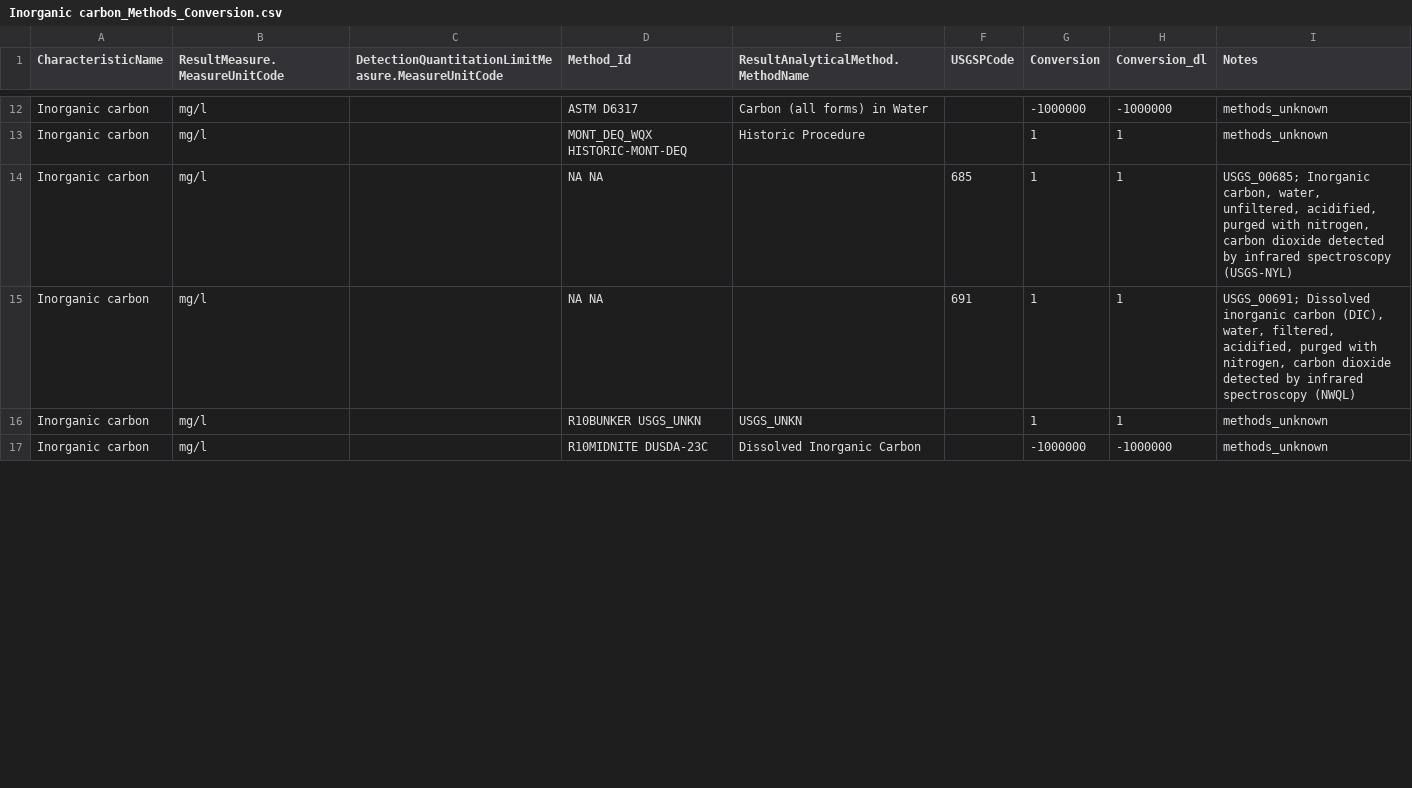
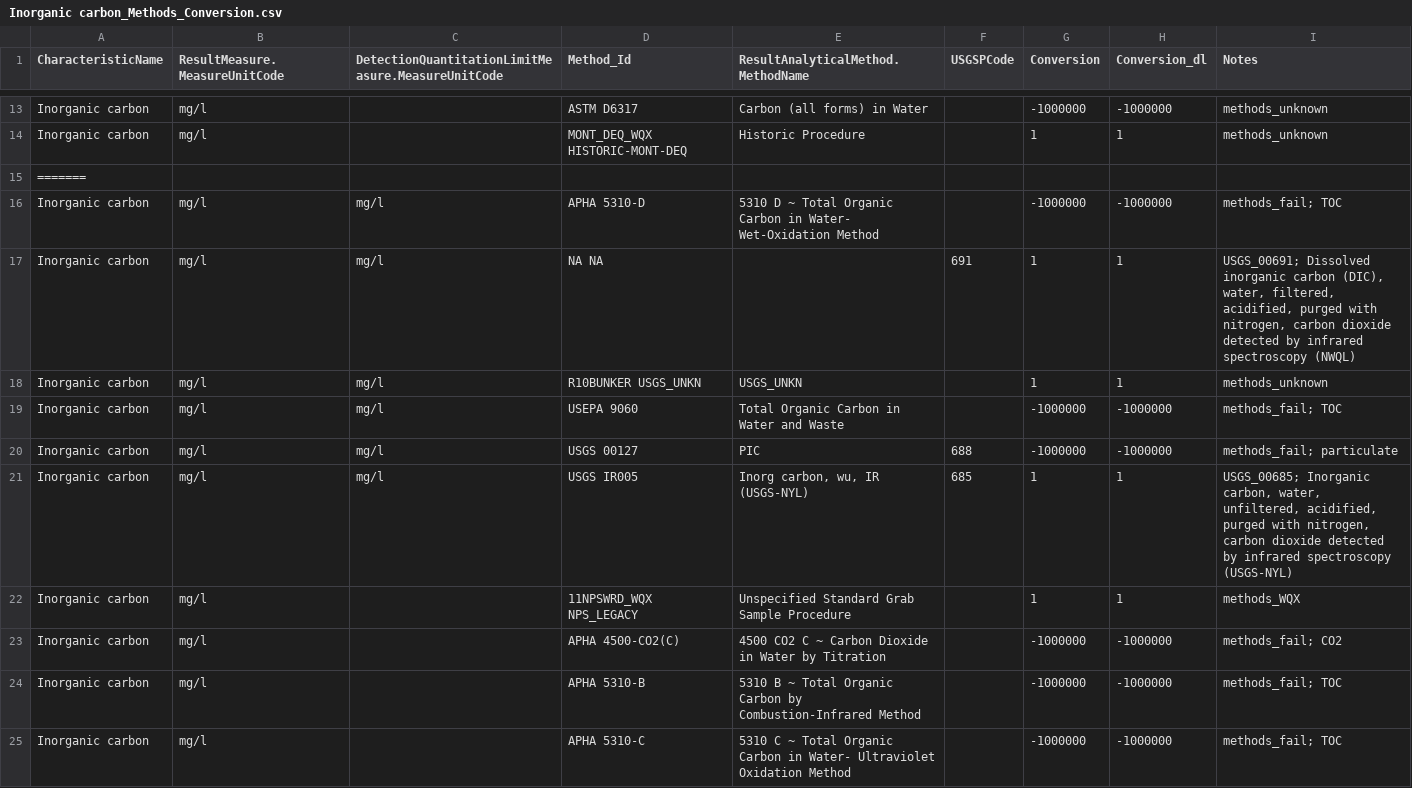
Before and after one commit to cont-limno/lagos_database, a CSV file: conversion_files/Inorganic carbon_Methods_Conversion.csv, drawn as a sheet; only a part is shown, gaps mark what is left out; the shorter side is filled out with more unchanged rows; the diff covers the shown part only; the diff names each change by its address in the sheet, - before the commit and + after, or states it on an @@ line.

```diff
--- a/conversion_files/Inorganic carbon_Methods_Conversion.csv
+++ b/conversion_files/Inorganic carbon_Methods_Conversion.csv
+row 15: =======
+row 16: Inorganic carbon | mg/l | mg/l | APHA 5310-D | 5310 D ~ Total Organic Carbon in Water- Wet-Oxidation Method |  | -1000000 | -1000000 | methods_fail; TOC
+row 17: Inorganic carbon | mg/l | mg/l | NA NA |  | 691 | 1 | 1 | USGS_00691; Dissolved inorganic carbon (DIC), water, filtered, acidified, purged with nitrogen, carbon dioxide detected by infrared spectroscopy (NWQL)
+row 18: Inorganic carbon | mg/l | mg/l | R10BUNKER USGS_UNKN | USGS_UNKN |  | 1 | 1 | methods_unknown
+row 19: Inorganic carbon | mg/l | mg/l | USEPA 9060 | Total Organic Carbon in Water and Waste |  | -1000000 | -1000000 | methods_fail; TOC
+row 20: Inorganic carbon | mg/l | mg/l | USGS 00127 | PIC | 688 | -1000000 | -1000000 | methods_fail; particulate
+row 21: Inorganic carbon | mg/l | mg/l | USGS IR005 | Inorg carbon, wu, IR (USGS-NYL) | 685 | 1 | 1 | USGS_00685; Inorganic carbon, water, unfiltered, acidified, purged with nitrogen, carbon dioxide detected by infrared spectroscopy (USGS-NYL)
+row 22: Inorganic carbon | mg/l |  | 11NPSWRD_WQX NPS_LEGACY | Unspecified Standard Grab Sample Procedure |  | 1 | 1 | methods_WQX
+row 23: Inorganic carbon | mg/l |  | APHA 4500-CO2(C) | 4500 CO2 C ~ Carbon Dioxide in Water by Titration |  | -1000000 | -1000000 | methods_fail; CO2
+row 24: Inorganic carbon | mg/l |  | APHA 5310-B | 5310 B ~ Total Organic Carbon by Combustion-Infrared Method |  | -1000000 | -1000000 | methods_fail; TOC
+row 25: Inorganic carbon | mg/l |  | APHA 5310-C | 5310 C ~ Total Organic Carbon in Water- Ultraviolet Oxidation Method |  | -1000000 | -1000000 | methods_fail; TOC
```
Also changed, not shown: 4 added rows and 2 edited cells elsewhere in this file, 5 other files.
